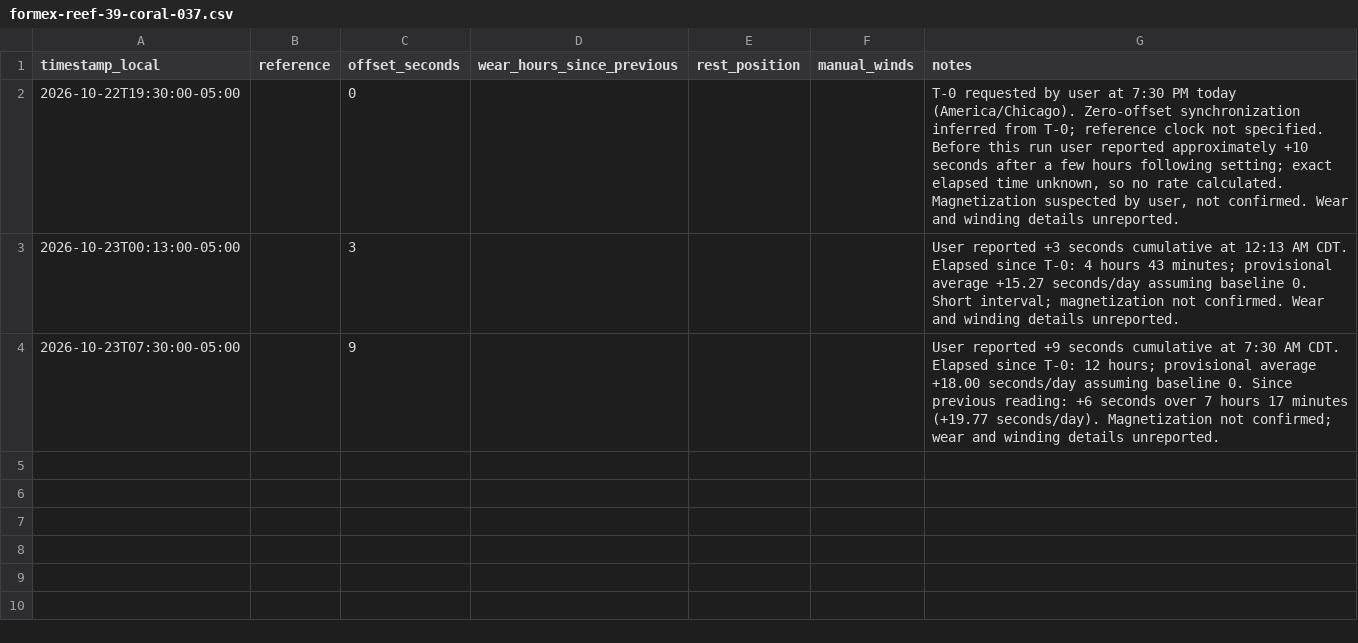
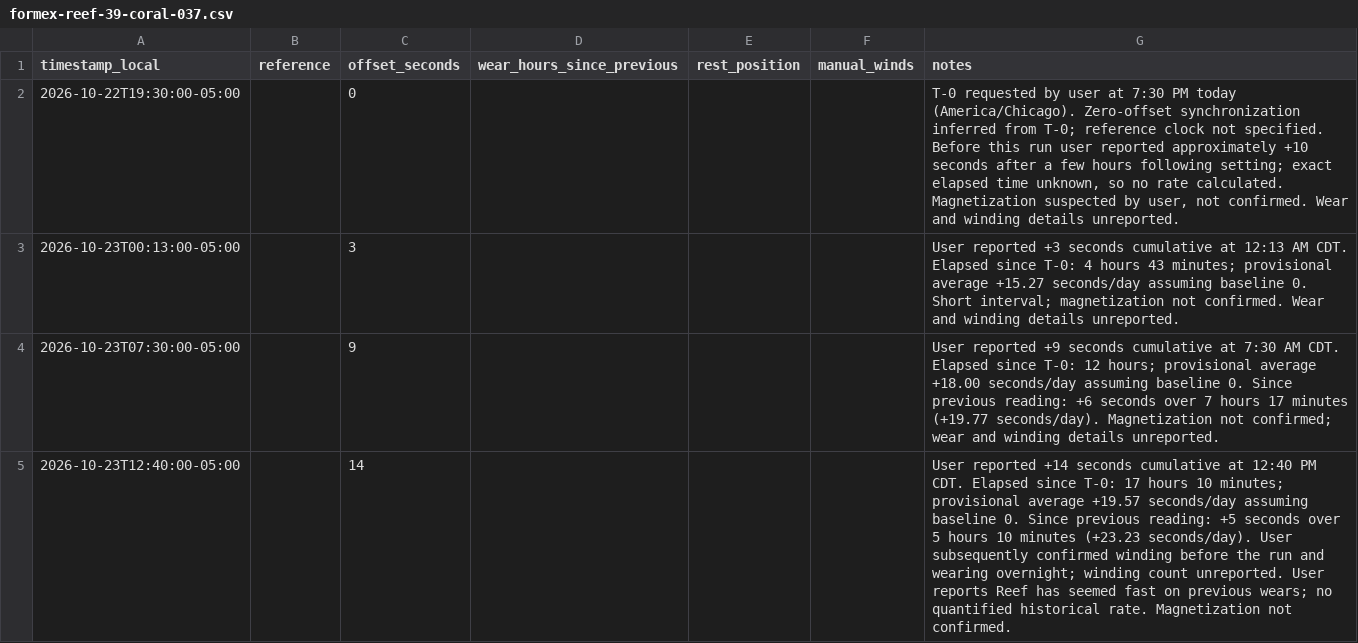
Before and after one commit to astidwell/Horology-Lab, a CSV file: data/measurements/formex-reef-39-coral-037.csv, drawn as a sheet; the diff names each change by its address in the sheet, - before the commit and + after, or states it on an @@ line.

Commit message:
Log Reef +14 seconds at 12:40 PM CDT October 23

```diff
--- a/data/measurements/formex-reef-39-coral-037.csv
+++ b/data/measurements/formex-reef-39-coral-037.csv
+row 5: 2026-10-23T12:40:00-05:00 |  | 14 |  |  |  | User reported +14 seconds cumulative at 12:40 PM CDT. Elapsed since T-0: 17 hours 10 minutes; provisional average +19.57 seconds/day assuming baseline 0. Since previous reading: +5 seconds over 5 hours 10 minutes (+23.23 seconds/day). User subsequently confirmed winding before the run and wearing overnight; winding count unreported. User reports Reef has seemed fast on previous wears; no quantified historical rate. Magnetization not confirmed.
```
